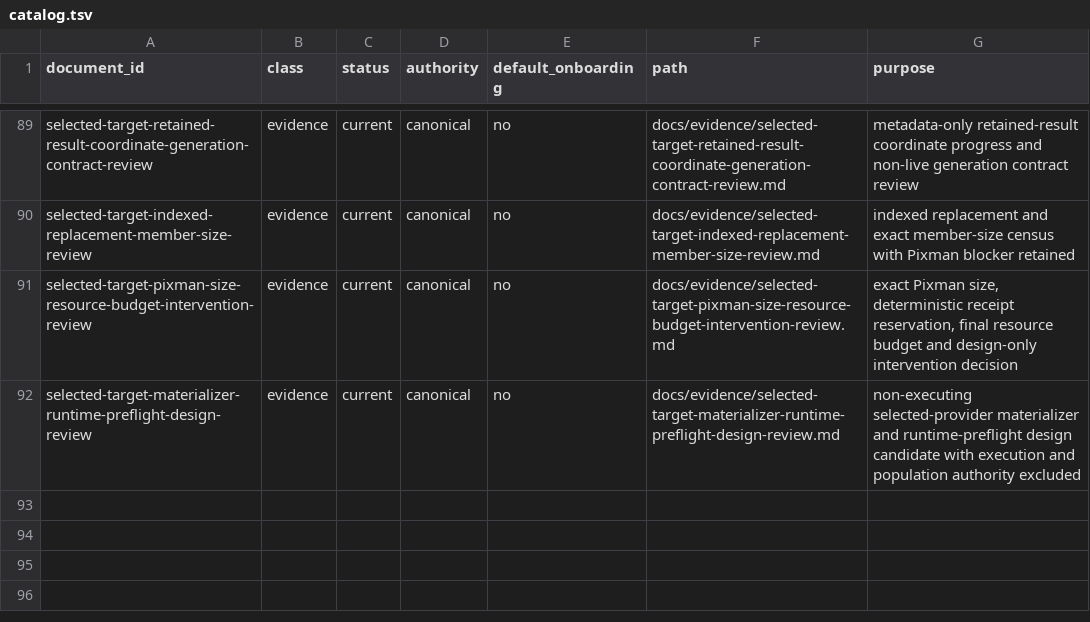
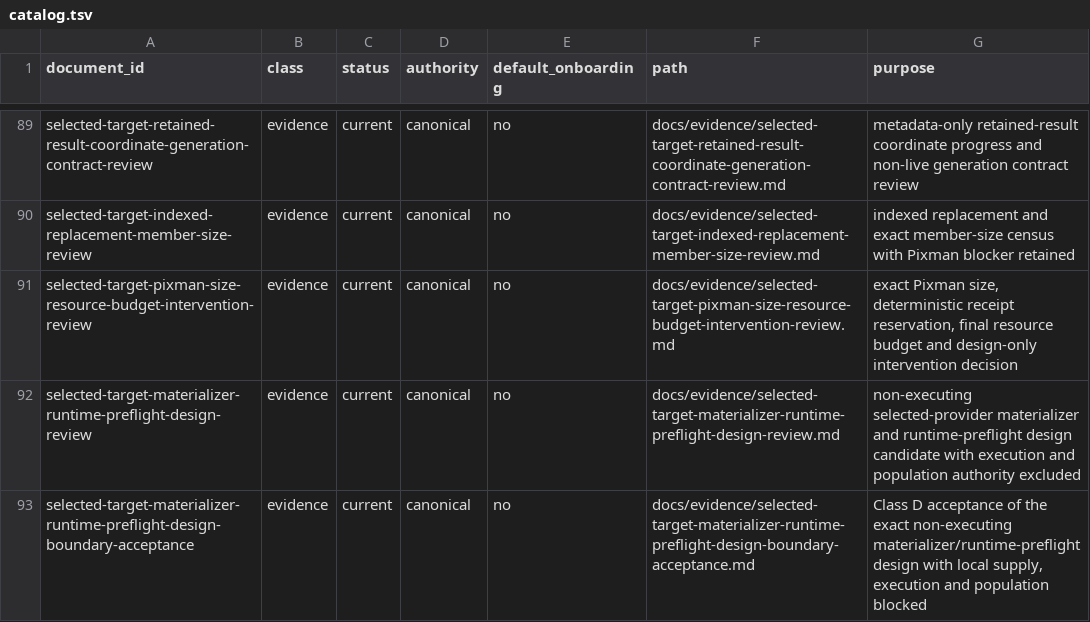
Before and after one commit to daylight-00/termux-native-desktop, a TSV file: docs/catalog.tsv, drawn as a sheet; only a part is shown, gaps mark what is left out.

Commit message:
docs: accept bounded read-only materializer design

```diff
--- a/docs/catalog.tsv
+++ b/docs/catalog.tsv
@@ -92 +92,2 @@ selected-target-pixman-size-resource-budget-intervention-review	evidence	current
 selected-target-materializer-runtime-preflight-design-review	evidence	current	canonical	no	docs/evidence/selected-target-materializer-runtime-preflight-design-review.md	non-executing selected-provider materializer and runtime-preflight design candidate with execution and population authority excluded
+selected-target-materializer-runtime-preflight-design-boundary-acceptance	evidence	current	canonical	no	docs/evidence/selected-target-materializer-runtime-preflight-design-boundary-acceptance.md	Class D acceptance of the exact non-executing materializer/runtime-preflight design with local supply, execution and population blocked
```
Also changed, not shown: experiments/glibc/selected-obsidian-provider-authority/review/provider-claim-classification-metadata.tsv, experiments/glibc/selected-obsidian-provider-authority/review/provider-claim-classification.tsv, 42 other files.
